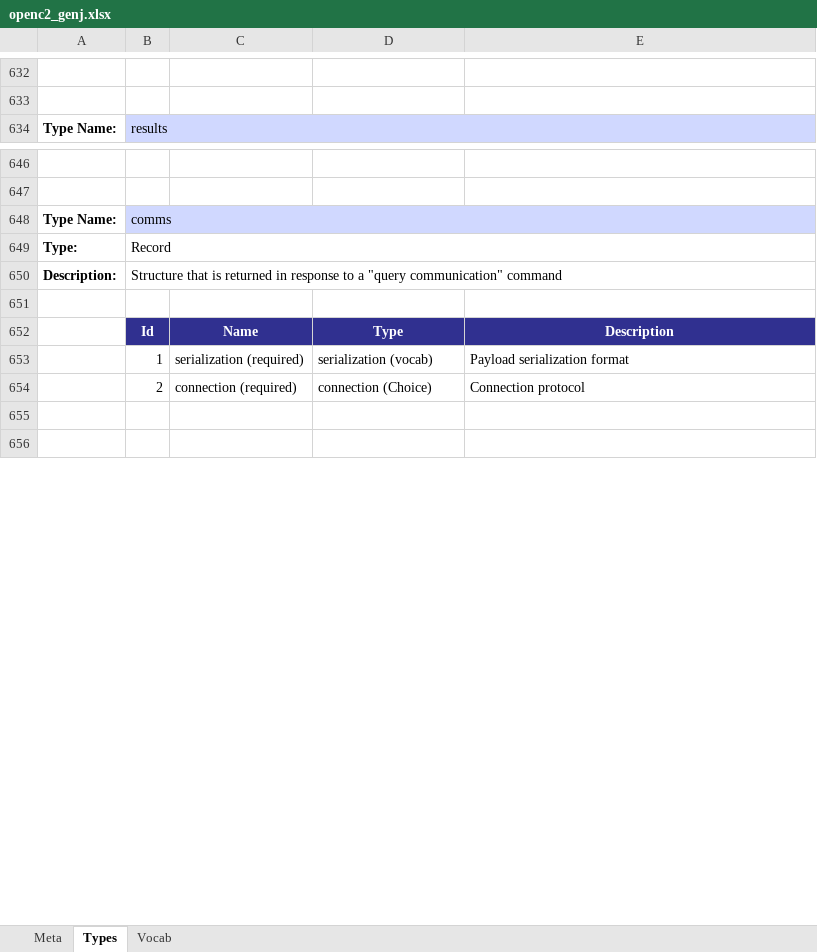
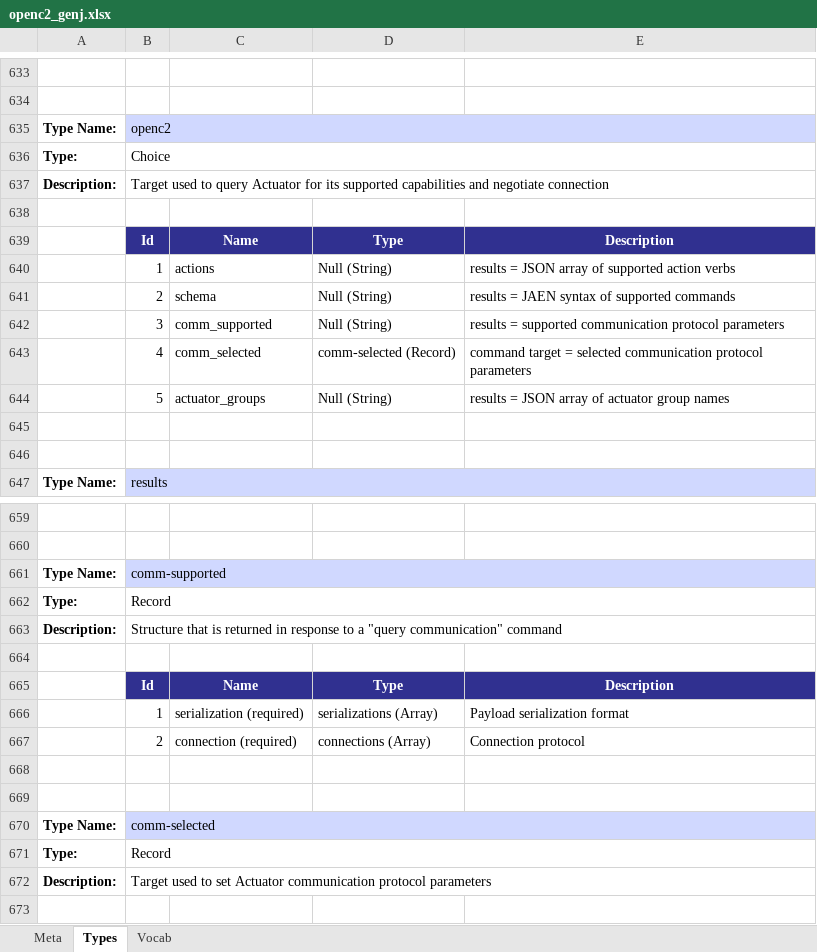
Before and after one commit to oasis-open/openc2-jadn-software, an Excel workbook: schema_gen/openc2_genj.xlsx, sheet Types, drawn as a sheet; only a part is shown, gaps mark what is left out; the shorter side is filled out with more unchanged rows; values as stored, in another font and other column widths than the file's, no borders; addresses are those after the commit; the diff covers the shown part only; the diff names each change by its address in the sheet, - before the commit and + after, or states it on an @@ line.

Commit message:
Update openc2 target and 3 negotiation messages

```diff
--- a/schema_gen/openc2_genj.xlsx (sheet Types)
+++ b/schema_gen/openc2_genj.xlsx (sheet Types)
+row 635: Type Name: | openc2
+row 636: Type: | Choice
+row 637: Description: | Target used to query Actuator for its supported capabilities and negotiate connection
+row 638: (empty)
+row 639:  | Id | Name | Type | Description
+row 640:  | 1 | actions | Null (String) | results = JSON array of supported action verbs
+row 641:  | 2 | schema | Null (String) | results = JAEN syntax of supported commands
+row 642:  | 3 | comm_supported | Null (String) | results = supported communication protocol parameters
+row 643:  | 4 | comm_selected | comm-selected (Record) | command target = selected communication protocol parameters
+row 644:  | 5 | actuator_groups | Null (String) | results = JSON array of actuator group names
+row 645: (empty)
+row 646: (empty)
-B661: comms
+B661: comm-supported
+row 664: (empty)
+row 665:  | Id | Name | Type | Description
+row 666:  | 1 | serialization (required) | serializations (Array) | Payload serialization format
+row 667:  | 2 | connection (required) | connections (Array) | Connection protocol
+row 668: (empty)
+row 669: (empty)
+row 670: Type Name: | comm-selected
+row 671: Type: | Record
+row 672: Description: | Target used to set Actuator communication protocol parameters
```
Also changed, not shown: 19 added rows, 1 removed row and 1 edited cell elsewhere in this sheet, sheet Vocab, sheet Meta, 47 other files.
